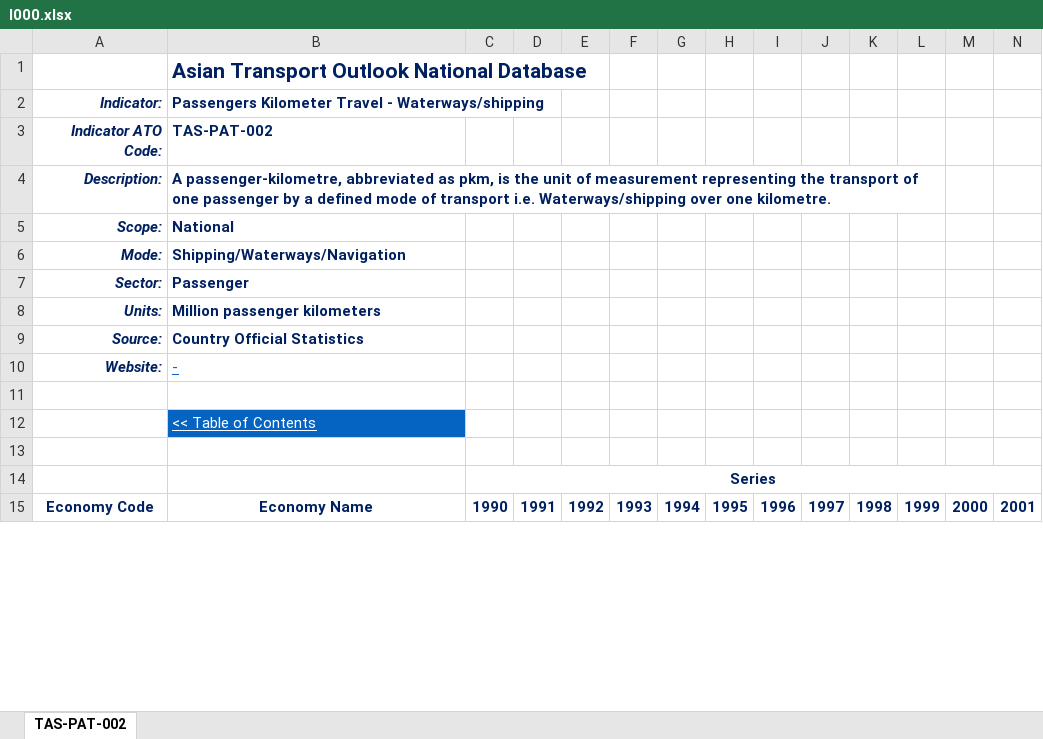
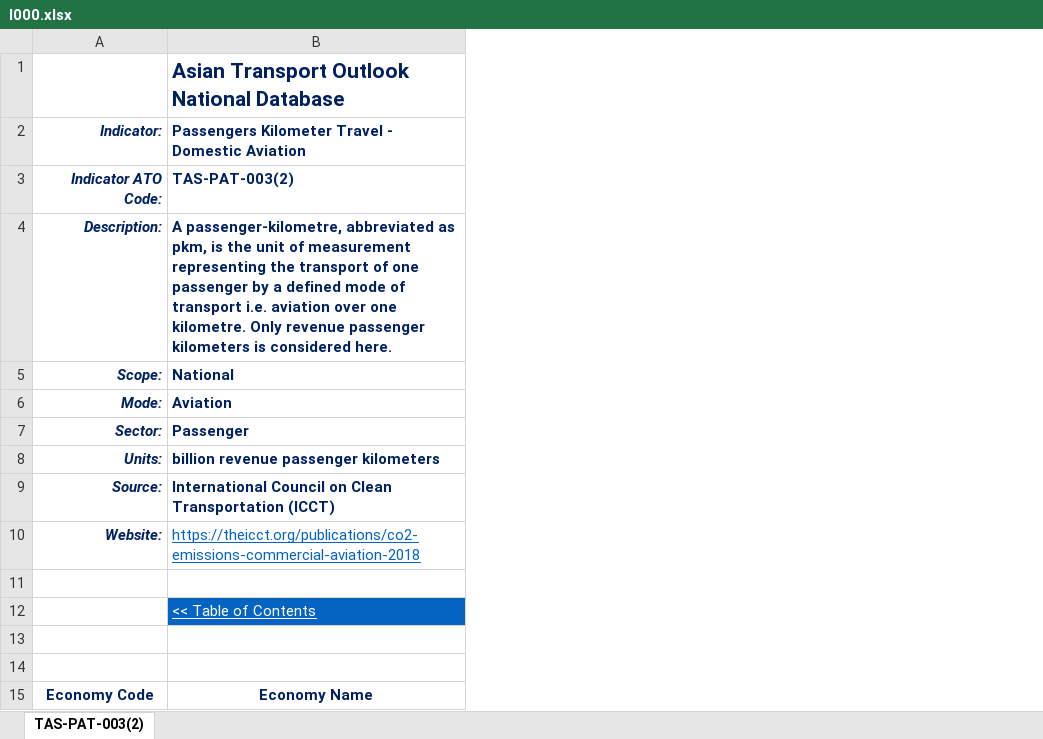
Before and after one commit to hlinero/item-internship, an Excel workbook: code/Wansiri/I000.xlsx, sheet TAS-PAT-003(2), drawn as a sheet; only a part is shown; values as stored, in another font and other column widths than the file's, no borders; removed rows and columns are numbered as before the commit, all else as after; the diff covers the shown part only; the diff names each change by its address in the sheet, - before the commit and + after, or states it on an @@ line.

Commit message:
I000: Add all columns

```diff
--- a/code/Wansiri/I000.xlsx (sheet TAS-PAT-003(2))
+++ b/code/Wansiri/I000.xlsx (sheet TAS-PAT-003(2))
-sheet tab: TAS-PAT-002
+sheet tab: TAS-PAT-003(2)
-column C, rows 14-15: Series | 1990
-column D, row 15: 1991
-column E, row 15: 1992
-column F, row 15: 1993
-column G, row 15: 1994
-column H, row 15: 1995
-column I, row 15: 1996
-column J, row 15: 1997
-column K, row 15: 1998
-column L, row 15: 1999
-column M, row 15: 2000
-column N, row 15: 2001
-B2: …Travel - Waterways/shipping
+B2: …Travel - Domestic Aviation
-B3: TAS-PAT-002
+B3: TAS-PAT-003(2)
-B4: …transport i.e. Waterways/shipping over one kilometre.
+B4: …transport i.e. aviation over one kilometre. Only revenue passenger kilometers is considered here.
-B6: Shipping/Waterways/Navigation
+B6: Aviation
-B8: Million passenger kilometers
+B8: billion revenue passenger kilometers
-B9: Country Official Statistics
+B9: International Council on Clean Transportation (ICCT)
-B10: -
+B10: https://theicct.org/publications/co2-emissions-commercial-aviation-2018
```
Also changed, not shown: 3 added columns and 22 removed columns elsewhere in this sheet, code/Wansiri/I004.xlsx, sources/I000.xlsx, 4 other files.
